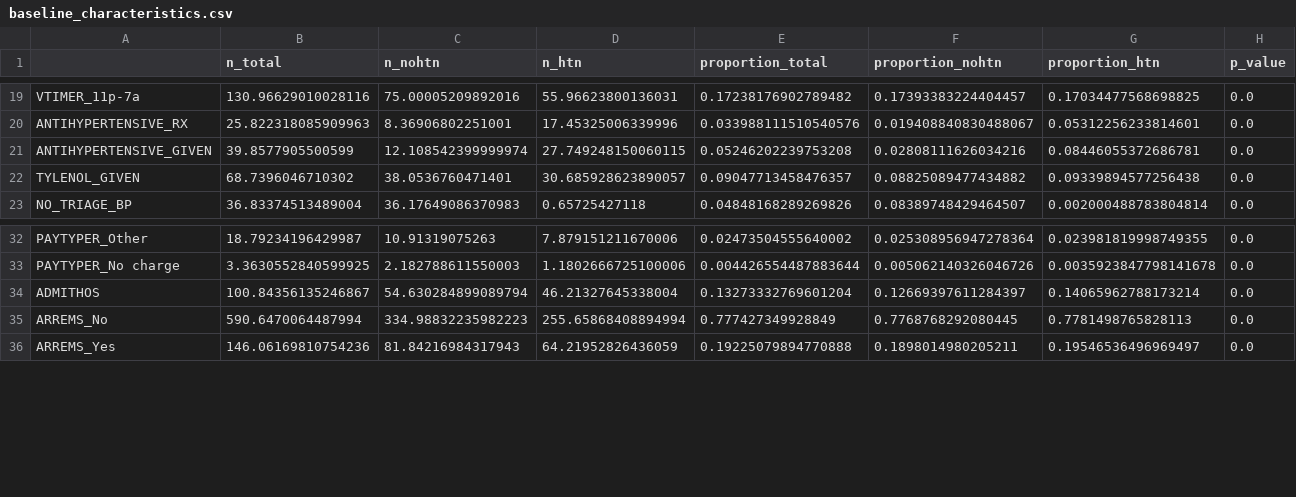
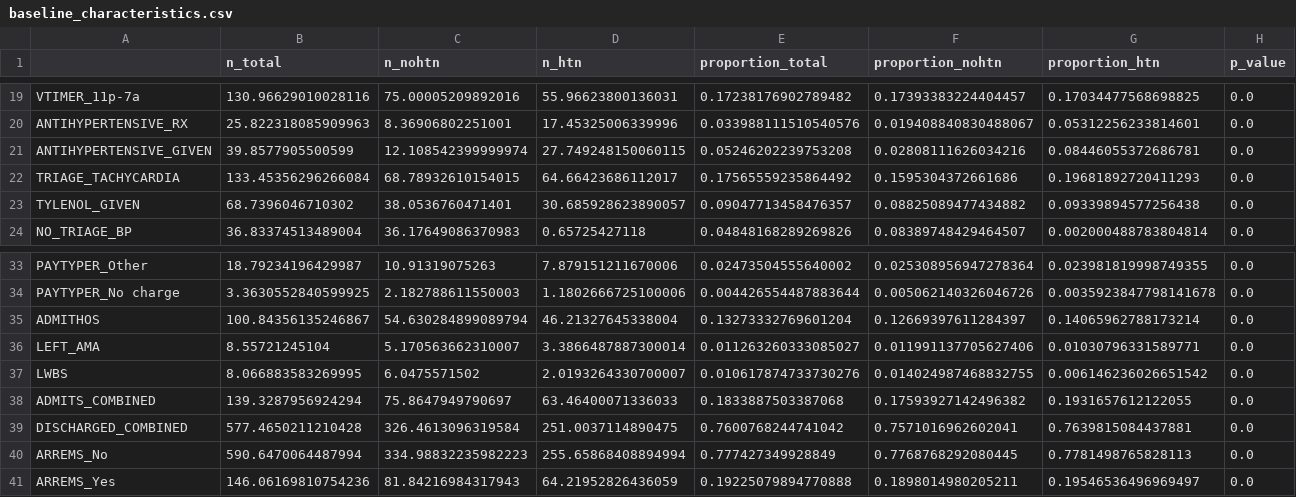
Before and after one commit to coup321/NHAMCS_hypertension, a CSV file: outputs/stats_HTN_140_ 90/baseline_characteristics.csv, drawn as a sheet; only a part is shown, gaps mark what is left out; the diff names each change by its address in the sheet, - before the commit and + after, or states it on an @@ line.

```diff
--- a/outputs/stats_HTN_140_ 90/baseline_characteristics.csv
+++ b/outputs/stats_HTN_140_ 90/baseline_characteristics.csv
+row 22: TRIAGE_TACHYCARDIA | 133.45356296266084 | 68.78932610154015 | 64.66423686112017 | 0.17565559235864492 | 0.1595304372661686 | 0.19681892720411293 | 0.0
+row 36: LEFT_AMA | 8.55721245104 | 5.170563662310007 | 3.3866487887300014 | 0.011263260333085027 | 0.011991137705627406 | 0.01030796331589771 | 0.0
+row 37: LWBS | 8.066883583269995 | 6.0475571502 | 2.0193264330700007 | 0.010617874733730276 | 0.014024987468832755 | 0.006146236026651542 | 0.0
+row 38: ADMITS_COMBINED | 139.3287956924294 | 75.8647949790697 | 63.46400071336033 | 0.1833887503387068 | 0.17593927142496382 | 0.1931657612122055 | 0.0
+row 39: DISCHARGED_COMBINED | 577.4650211210428 | 326.4613096319584 | 251.0037114890475 | 0.7600768244741042 | 0.7571016962602041 | 0.7639815084437881 | 0.0
```
Also changed, not shown: outputs/stats_HTN_120_ 80/baseline_characteristics.csv, outputs/stats_HTN_160_ 100/baseline_characteristics.csv, 20 other files.
